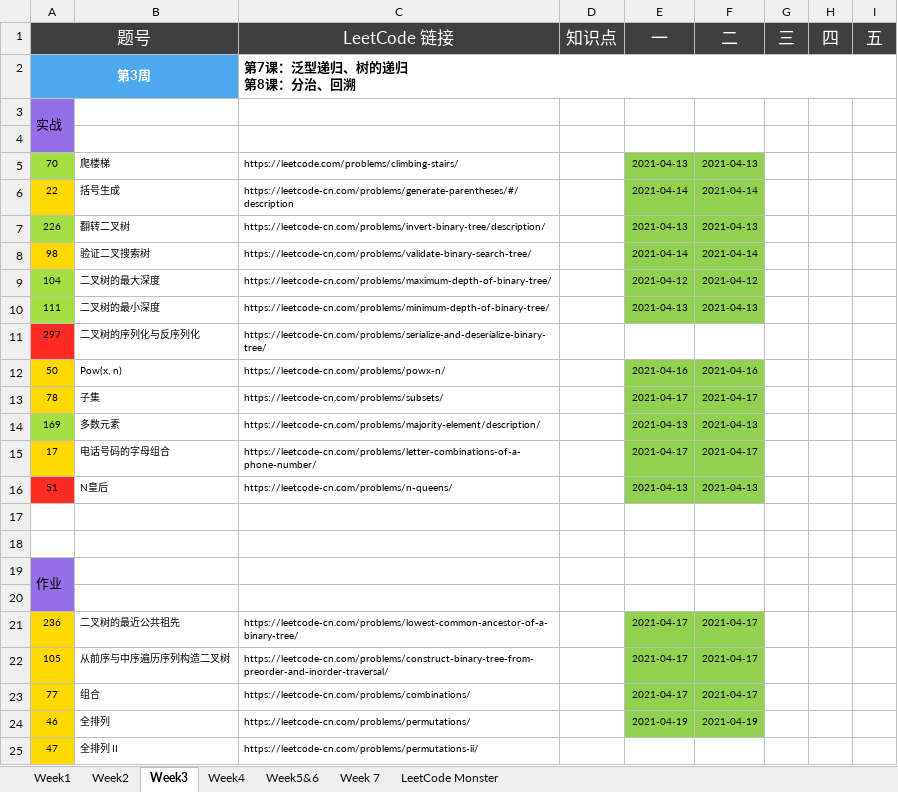
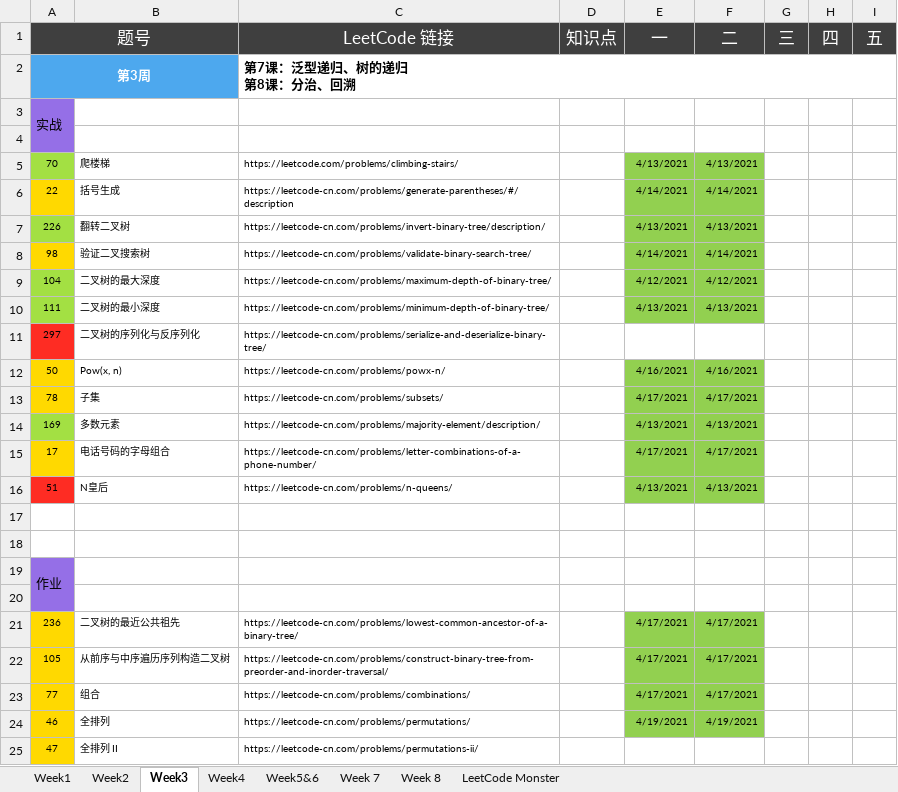
Before and after one commit to automano/Golang-LeetCode, an Excel workbook: Wudu Practice.xlsx, sheet Week3, drawn as a sheet; values as stored, in another font and other column widths than the file's, no borders; the diff names each change by its address in the sheet, - before the commit and + after, or states it on an @@ line.

```diff
--- a/Wudu Practice.xlsx (sheet Week3)
+++ b/Wudu Practice.xlsx (sheet Week3)
+sheet tab: Week 8
-E5 (一): 2021-04-13
+E5 (一): 4/13/2021
-F5 (二): 2021-04-13
+F5 (二): 4/13/2021
-E6 (一): 2021-04-14
+E6 (一): 4/14/2021
-F6 (二): 2021-04-14
+F6 (二): 4/14/2021
-E7 (一): 2021-04-13
+E7 (一): 4/13/2021
-F7 (二): 2021-04-13
+F7 (二): 4/13/2021
-E8 (一): 2021-04-14
+E8 (一): 4/14/2021
-F8 (二): 2021-04-14
+F8 (二): 4/14/2021
-E9 (一): 2021-04-12
+E9 (一): 4/12/2021
-F9 (二): 2021-04-12
+F9 (二): 4/12/2021
-E10 (一): 2021-04-13
+E10 (一): 4/13/2021
-F10 (二): 2021-04-13
+F10 (二): 4/13/2021
-E12 (一): 2021-04-16
+E12 (一): 4/16/2021
-F12 (二): 2021-04-16
+F12 (二): 4/16/2021
-E13 (一): 2021-04-17
+E13 (一): 4/17/2021
-F13 (二): 2021-04-17
+F13 (二): 4/17/2021
-E14 (一): 2021-04-13
+E14 (一): 4/13/2021
-F14 (二): 2021-04-13
+F14 (二): 4/13/2021
-E15 (一): 2021-04-17
+E15 (一): 4/17/2021
-F15 (二): 2021-04-17
+F15 (二): 4/17/2021
-E16 (一): 2021-04-13
+E16 (一): 4/13/2021
-F16 (二): 2021-04-13
+F16 (二): 4/13/2021
-E21:E23 (一): 2021-04-17
+E21:E23 (一): 4/17/2021
-F21:F23 (二): 2021-04-17
+F21:F23 (二): 4/17/2021
-E24 (一): 2021-04-19
+E24 (一): 4/19/2021
-F24 (二): 2021-04-19
+F24 (二): 4/19/2021
```
Also changed, not shown: sheet LeetCode Monster, sheet Week4, sheet Week5&6, sheet Week1, sheet Week2, sheet Week 7, 1 other file.
